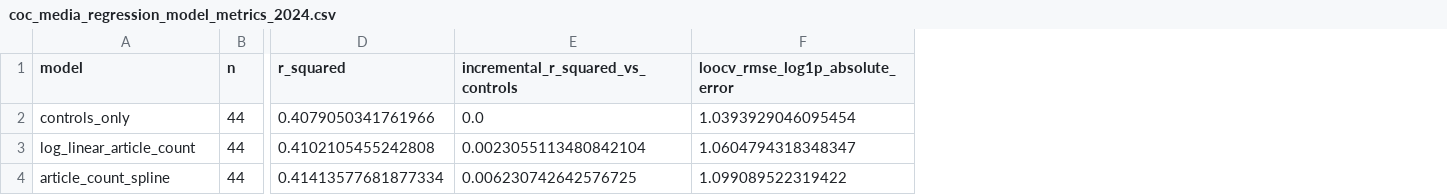
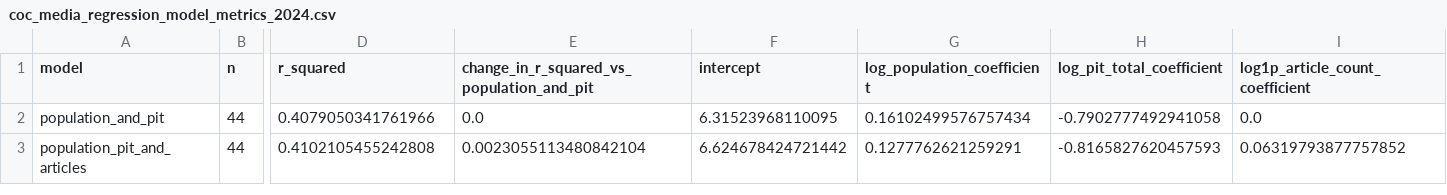
Before and after one commit to jonathan-li84/ai-homelessness-bias, a CSV file: data/processed/coc_media_regression_model_metrics_2024.csv, drawn as a sheet; only a part is shown, gaps mark what is left out; removed rows and columns are numbered as before the commit, all else as after; rows hold the shown columns only; the diff names each change by its address in the sheet, - before the commit and + after, or states it on an @@ line.

```diff
--- a/data/processed/coc_media_regression_model_metrics_2024.csv
+++ b/data/processed/coc_media_regression_model_metrics_2024.csv
-column F (loocv_rmse_log1p_absolute_error), rows 2-3: 1.0393929046095454 | 1.0604794318348347
+column F (intercept), rows 2-3: 6.31523968110095 | 6.624678424721442
+column G (log_population_coefficient), rows 2-3: 0.16102499576757434 | 0.1277762621259291
+column H (log_pit_total_coefficient), rows 2-3: -0.7902777492941058 | -0.8165827620457593
+column I (log1p_article_count_coefficient), rows 2-3: 0.0 | 0.06319793877757852
-E1: incremental_r_squared_vs_controls
+E1: change_in_r_squared_vs_population_and_pit
-A2 (model): controls_only
+A2 (model): population_and_pit
-A3 (model): log_linear_article_count
+A3 (model): population_pit_and_articles
-row 4: article_count_spline | 44 | 0.41413577681877334 | 0.006230742642576725 | 1.099089522319422
```
Also changed, not shown: data/processed/coc_media_regression_data_2024.csv, data/processed/coc_media_regression_tests_2024.csv, 2 other files.
